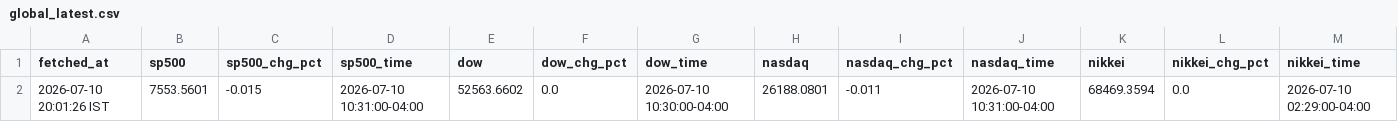
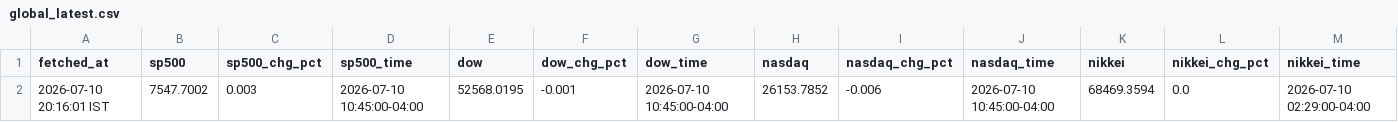
Before and after one commit to ashishKAgg/nse-derivative-oi, a CSV file: globalCues/global_latest.csv, drawn as a sheet; only a part is shown; removed rows and columns are numbered as before the commit, all else as after; rows hold the shown columns only; the diff names each change by its address in the sheet, - before the commit and + after, or states it on an @@ line.

```diff
--- a/globalCues/global_latest.csv
+++ b/globalCues/global_latest.csv
-row 2: 2026-07-10 20:01:26 IST | 7553.5601 | -0.015 | 2026-07-10 10:31:00-04:00 | 52563.6602 | 0.0 | 2026-07-10 10:30:00-04:00 | 26188.0801 | -0.011 | 2026-07-10 10:31:00-04:00 | 68469.3594 | 0.0 | 2026-07-10 02:29:00-04:00
+row 2: 2026-07-10 20:16:01 IST | 7547.7002 | 0.003 | 2026-07-10 10:45:00-04:00 | 52568.0195 | -0.001 | 2026-07-10 10:45:00-04:00 | 26153.7852 | -0.006 | 2026-07-10 10:45:00-04:00 | 68469.3594 | 0.0 | 2026-07-10 02:29:00-04:00
```
Also changed, not shown: globalCues/global_history.csv.
